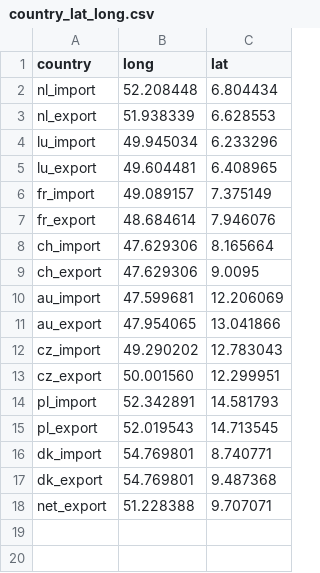
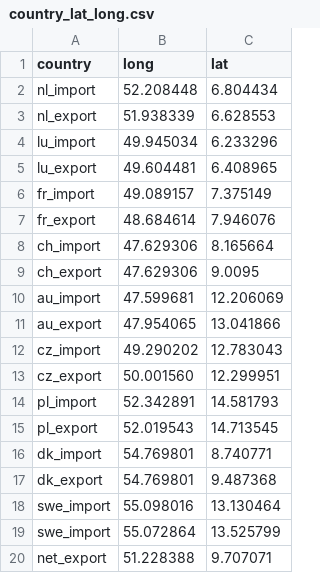
Before and after one commit to F-Node-Karlsruhe/smart_grid, a CSV file: country_lat_long.csv, drawn as a sheet.

Commit message:
Update country_lat_long.csv
Added data for Sweden.

```diff
--- a/country_lat_long.csv
+++ b/country_lat_long.csv
@@ -17,2 +17,4 @@ dk_import;54.769801;8.740771
 dk_export;54.769801;9.487368
+swe_import;55.098016;13.130464
+swe_import;55.072864;13.525799
 net_export;51.228388;9.707071
```
